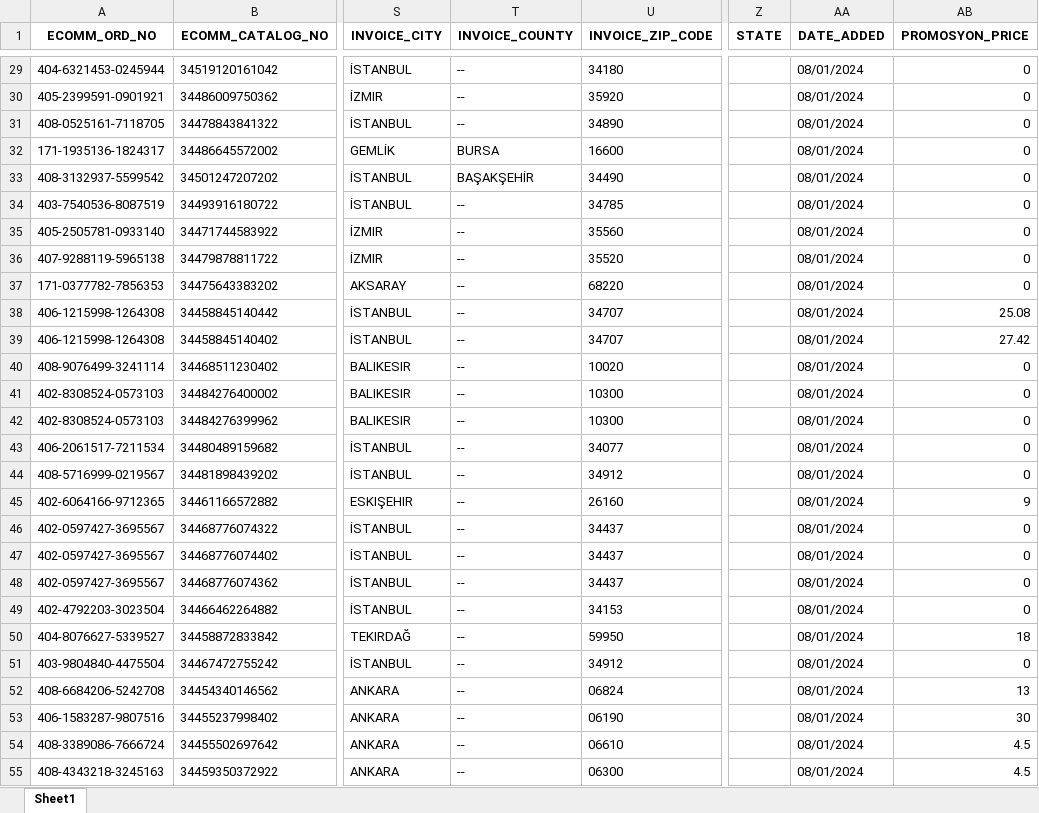
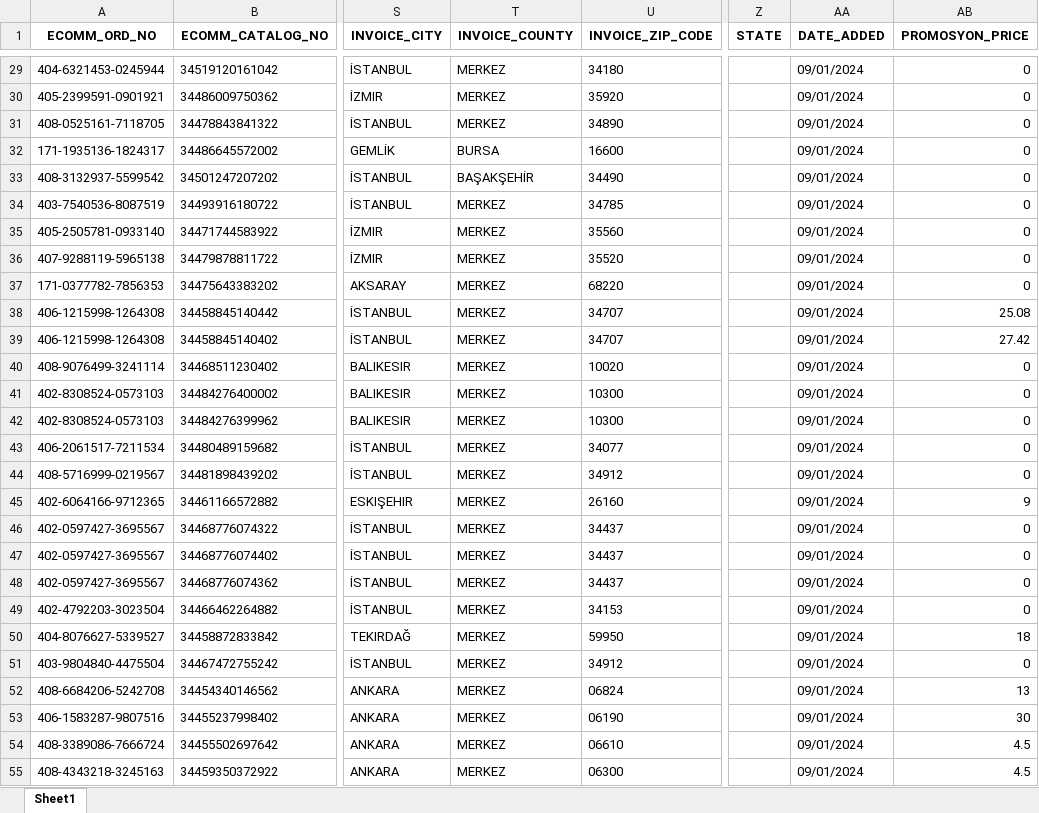
Before and after one commit to OmerFarukC/Amazon_Order_Script, an Excel workbook: processed_file.xlsx, sheet Sheet1, drawn as a sheet; only a part is shown, gaps mark what is left out; values as stored, in another font and other column widths than the file's, no borders; the diff covers the shown part only; the diff names each change by its address in the sheet, - before the commit and + after, or states it on an @@ line.

Commit message:
Updated the empty values in INVOICE_COUNTY column

```diff
--- a/processed_file.xlsx (sheet Sheet1)
+++ b/processed_file.xlsx (sheet Sheet1)
-T29:T31 (INVOICE_COUNTY): --
+T29:T31 (INVOICE_COUNTY): MERKEZ
-AA29:AA55 (DATE_ADDED): 08/01/2024
+AA29:AA55 (DATE_ADDED): 09/01/2024
-T34:T55 (INVOICE_COUNTY): --
+T34:T55 (INVOICE_COUNTY): MERKEZ
```
Also changed, not shown: 384 edited cells elsewhere in this sheet, 2 other files.
